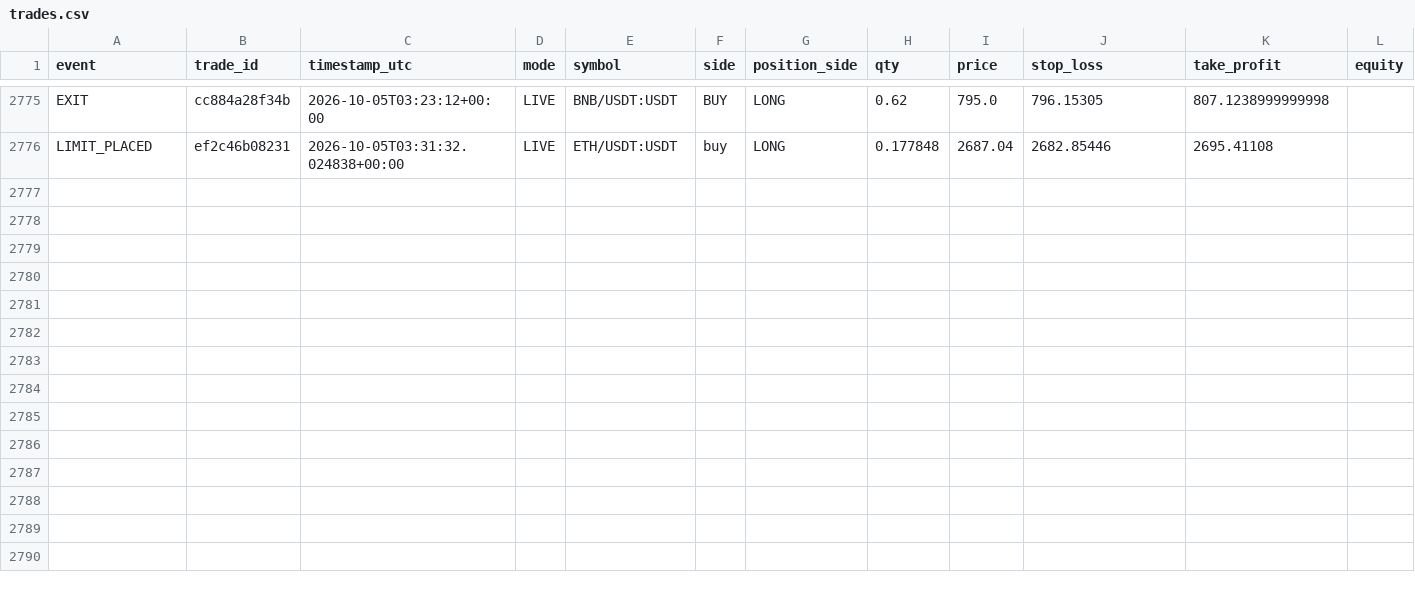
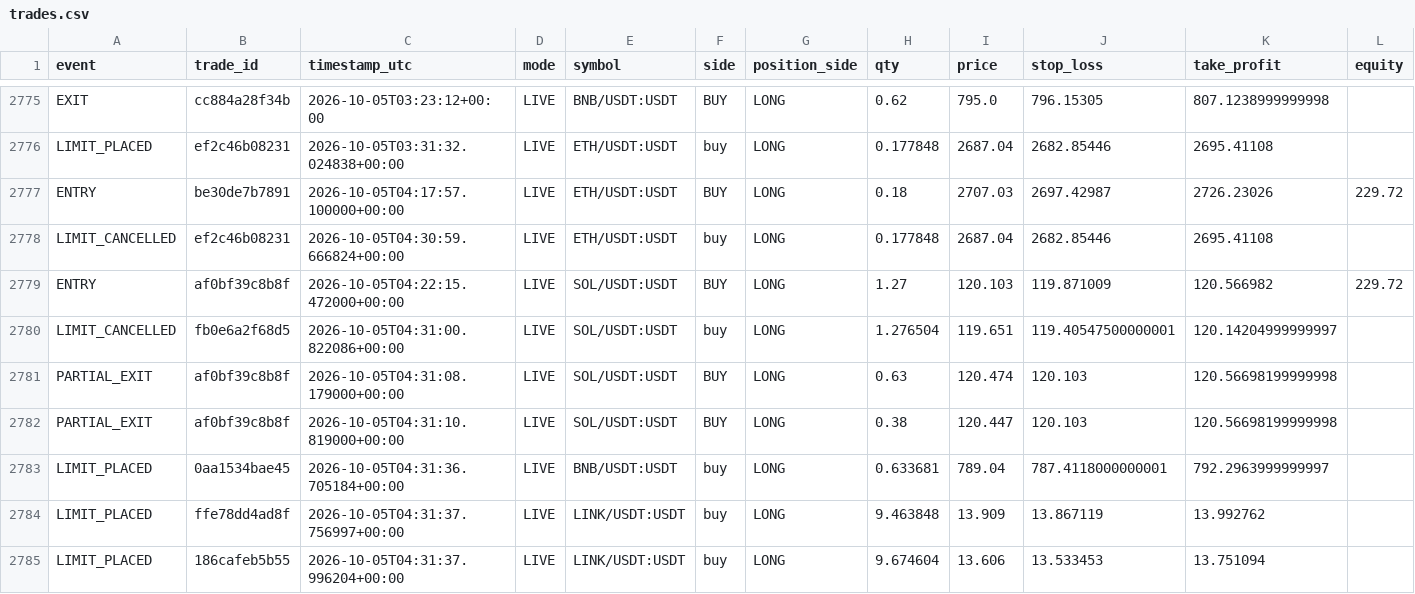
Before and after one commit to MatveevIlya1995/bingx-order-block-bot, a CSV file: data/trades.csv, drawn as a sheet; only a part is shown, gaps mark what is left out; rows hold the shown columns only; the diff names each change by its address in the sheet, - before the commit and + after, or states it on an @@ line.

```diff
--- a/data/trades.csv
+++ b/data/trades.csv
+row 2777: ENTRY | be30de7b7891 | 2026-10-05T04:17:57.100000+00:00 | LIVE | ETH/USDT:USDT | BUY | LONG | 0.18 | 2707.03 | 2697.42987 | 2726.23026 | 229.72
+row 2778: LIMIT_CANCELLED | ef2c46b08231 | 2026-10-05T04:30:59.666824+00:00 | LIVE | ETH/USDT:USDT | buy | LONG | 0.177848 | 2687.04 | 2682.85446 | 2695.41108
+row 2779: ENTRY | af0bf39c8b8f | 2026-10-05T04:22:15.472000+00:00 | LIVE | SOL/USDT:USDT | BUY | LONG | 1.27 | 120.103 | 119.871009 | 120.566982 | 229.72
+row 2780: LIMIT_CANCELLED | fb0e6a2f68d5 | 2026-10-05T04:31:00.822086+00:00 | LIVE | SOL/USDT:USDT | buy | LONG | 1.276504 | 119.651 | 119.40547500000001 | 120.14204999999997
+row 2781: PARTIAL_EXIT | af0bf39c8b8f | 2026-10-05T04:31:08.179000+00:00 | LIVE | SOL/USDT:USDT | BUY | LONG | 0.63 | 120.474 | 120.103 | 120.56698199999998
+row 2782: PARTIAL_EXIT | af0bf39c8b8f | 2026-10-05T04:31:10.819000+00:00 | LIVE | SOL/USDT:USDT | BUY | LONG | 0.38 | 120.447 | 120.103 | 120.56698199999998
+row 2783: LIMIT_PLACED | 0aa1534bae45 | 2026-10-05T04:31:36.705184+00:00 | LIVE | BNB/USDT:USDT | buy | LONG | 0.633681 | 789.04 | 787.4118000000001 | 792.2963999999997
+row 2784: LIMIT_PLACED | ffe78dd4ad8f | 2026-10-05T04:31:37.756997+00:00 | LIVE | LINK/USDT:USDT | buy | LONG | 9.463848 | 13.909 | 13.867119 | 13.992762
+row 2785: LIMIT_PLACED | 186cafeb5b55 | 2026-10-05T04:31:37.996204+00:00 | LIVE | LINK/USDT:USDT | buy | LONG | 9.674604 | 13.606 | 13.533453 | 13.751094
```
Also changed, not shown: 1 other file.
